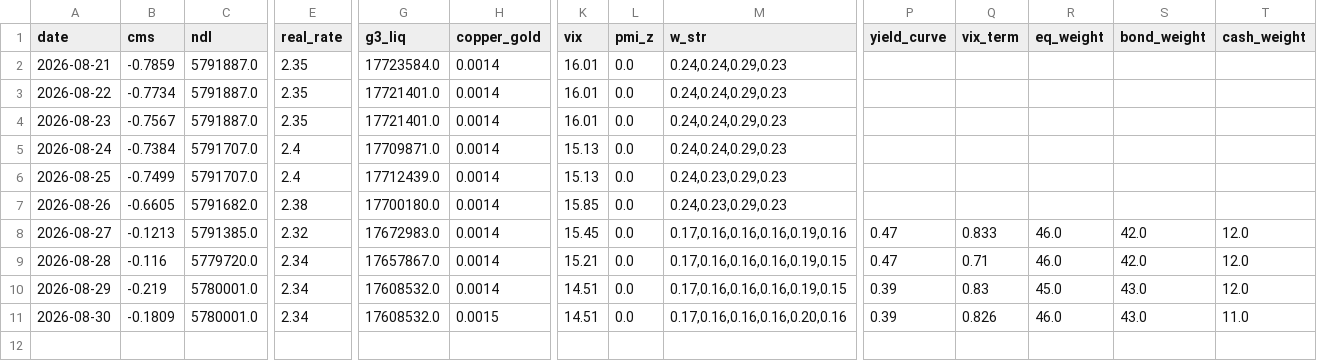
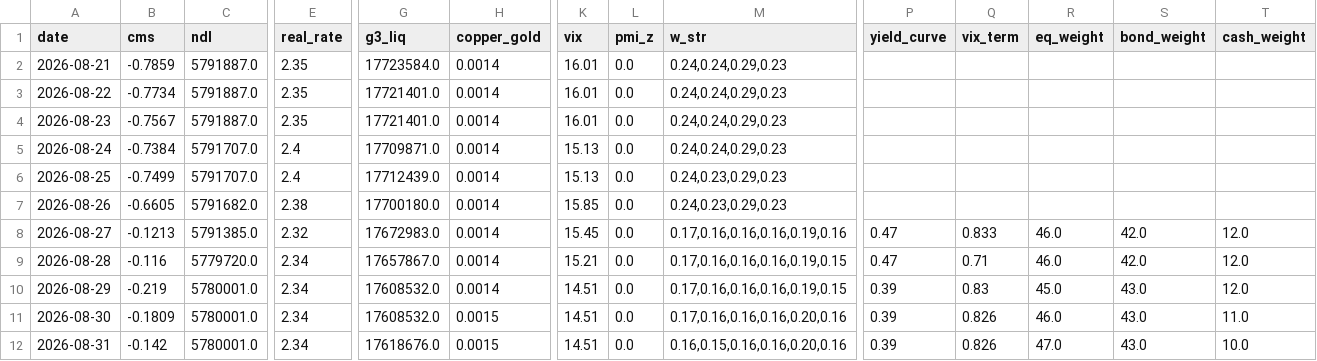
Before and after one commit to evsayar33-oss/macro-sentinel, a CSV file: cms_history.csv, drawn as a sheet; only a part is shown, gaps mark what is left out; rows hold the shown columns only; the diff names each change by its address in the sheet, - before the commit and + after, or states it on an @@ line.

Commit message:
Update CMS History: Mon Aug 31 02:47:30 UTC 2026

```diff
--- a/cms_history.csv
+++ b/cms_history.csv
+row 12: 2026-08-31 | -0.142 | 5780001.0 | 2.34 | 17618676.0 | 0.0015 | 14.51 | 0.0 | 0.16,0.15,0.16,0.16,0.20,0.16 | 0.39 | 0.826 | 47.0 | 43.0 | 10.0
```
